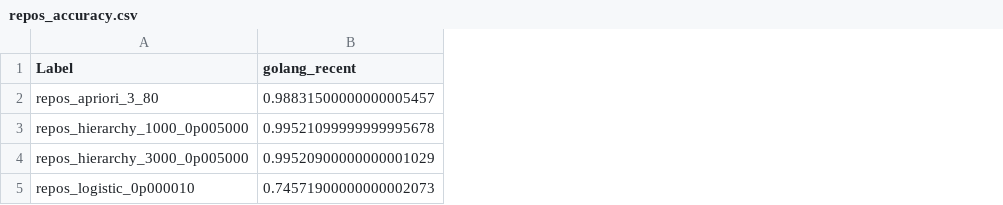
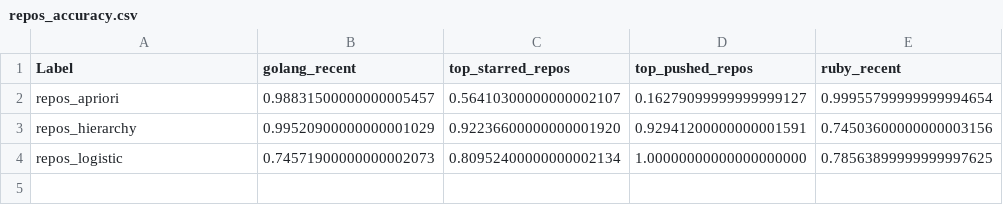
Before and after one commit to kurrik/github-recs, a CSV file: results/repos_accuracy.csv, drawn as a sheet; removed rows and columns are numbered as before the commit, all else as after; the diff names each change by its address in the sheet, - before the commit and + after, or states it on an @@ line.

```diff
--- a/results/repos_accuracy.csv
+++ b/results/repos_accuracy.csv
+column C (top_starred_repos), rows 2-4: 0.56410300000000002107 | 0.92236600000000001920 | 0.80952400000000002134
+column D (top_pushed_repos), rows 2-4: 0.16279099999999999127 | 0.92941200000000001591 | 1.00000000000000000000
+column E (ruby_recent), rows 2-4: 0.99955799999999994654 | 0.74503600000000003156 | 0.78563899999999997625
-A2 (Label): repos_apriori_3_80
+A2 (Label): repos_apriori
-row 3: repos_hierarchy_1000_0p005000 | 0.99521099999999995678
-A3 (Label): repos_hierarchy_3000_0p005000
+A3 (Label): repos_hierarchy
-A4 (Label): repos_logistic_0p000010
+A4 (Label): repos_logistic
```
Also changed, not shown: results/repos_mcc.csv, results/repos_precision.csv, 11 other files.
